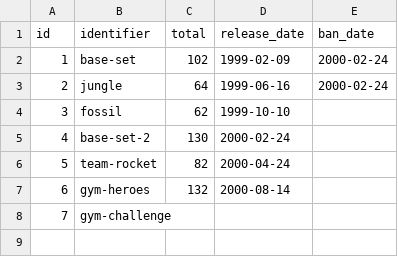
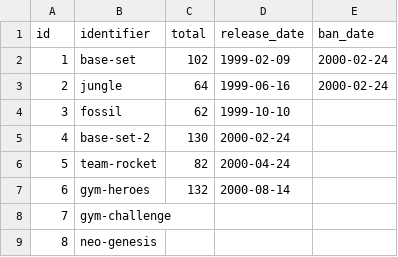
Before and after one commit to encukou/ptcgdex, a CSV file: ptcgdex/data/csv/tcg_sets.csv, drawn as a sheet; the diff names each change by its address in the sheet, - before the commit and + after, or states it on an @@ line.

Commit message:
Load Neo Genesis

```diff
--- a/ptcgdex/data/csv/tcg_sets.csv
+++ b/ptcgdex/data/csv/tcg_sets.csv
+row 9: 8 | neo-genesis
```
Also changed, not shown: 2 other files.
